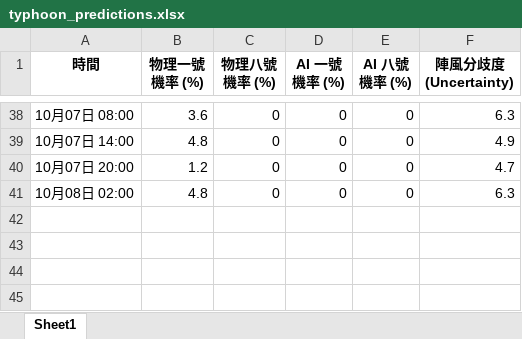
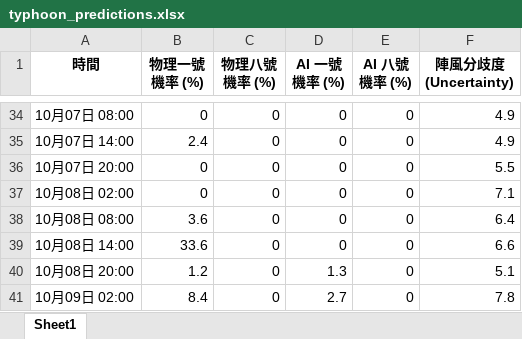
Before and after one commit to Ozymandiax/hk-typhoon-early-warning, an Excel workbook: data/typhoon_predictions.xlsx, sheet Sheet1, drawn as a sheet; only a part is shown, gaps mark what is left out; values as stored, in another font and other column widths than the file's, no borders; addresses are those after the commit; the diff covers the shown part only; the diff names each change by its address in the sheet, - before the commit and + after, or states it on an @@ line.

```diff
--- a/data/typhoon_predictions.xlsx (sheet Sheet1)
+++ b/data/typhoon_predictions.xlsx (sheet Sheet1)
-B34 (物理一號機率 (%)): 3.6
+B34 (物理一號機率 (%)): 0
-F34 (陣風分歧度 (Uncertainty)): 6.3
+F34 (陣風分歧度 (Uncertainty)): 4.9
-B35 (物理一號機率 (%)): 4.8
+B35 (物理一號機率 (%)): 2.4
-B36 (物理一號機率 (%)): 1.2
+B36 (物理一號機率 (%)): 0
-F36 (陣風分歧度 (Uncertainty)): 4.7
+F36 (陣風分歧度 (Uncertainty)): 5.5
-B37 (物理一號機率 (%)): 4.8
+B37 (物理一號機率 (%)): 0
-F37 (陣風分歧度 (Uncertainty)): 6.3
+F37 (陣風分歧度 (Uncertainty)): 7.1
+row 38: 10月08日 08:00 | 3.6 | 0 | 0 | 0 | 6.4
+row 39: 10月08日 14:00 | 33.6 | 0 | 0 | 0 | 6.6
+row 40: 10月08日 20:00 | 1.2 | 0 | 1.3 | 0 | 5.1
+row 41: 10月09日 02:00 | 8.4 | 0 | 2.7 | 0 | 7.8
```
Also changed, not shown: 4 removed rows and 59 edited cells elsewhere in this sheet, 2 other files.
